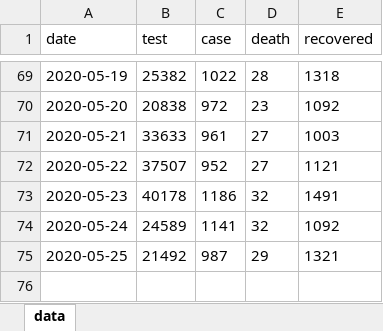
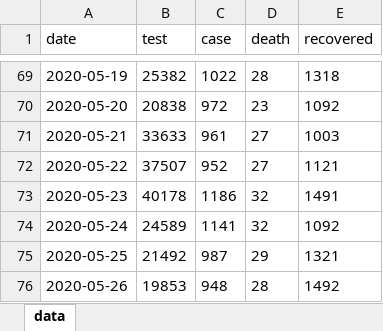
Before and after one commit to mtkucuk/covid19-turkey, an Excel workbook: data/data.xlsx, sheet data, drawn as a sheet; only a part is shown, gaps mark what is left out; values as stored, in another font and other column widths than the file's, no borders; table styles not drawn; the diff names each change by its address in the sheet, - before the commit and + after, or states it on an @@ line.

```diff
--- a/data/data.xlsx (sheet data)
+++ b/data/data.xlsx (sheet data)
+row 76: 2020-05-26 | 19853 | 948 | 28 | 1492
```
Also changed, not shown: 2 other files.
